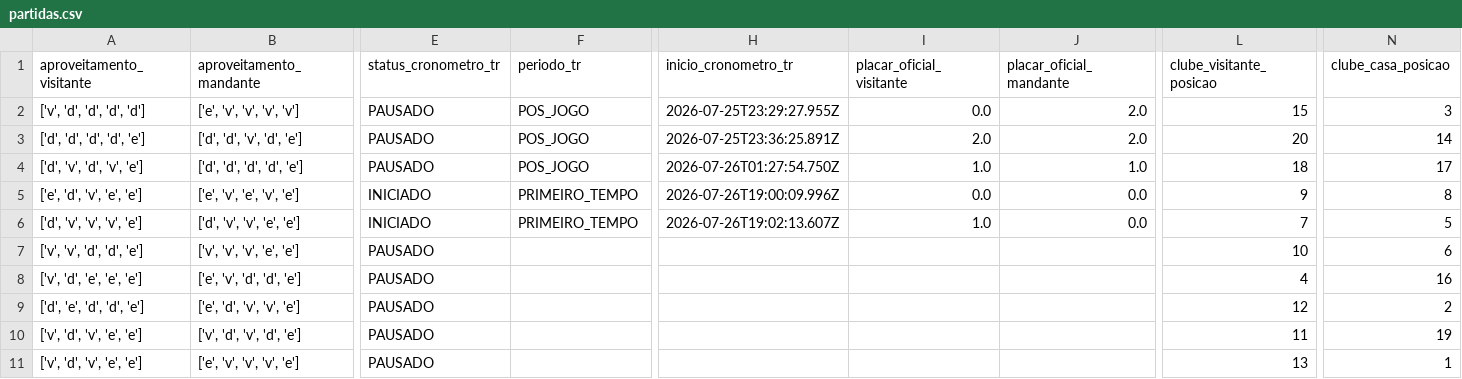
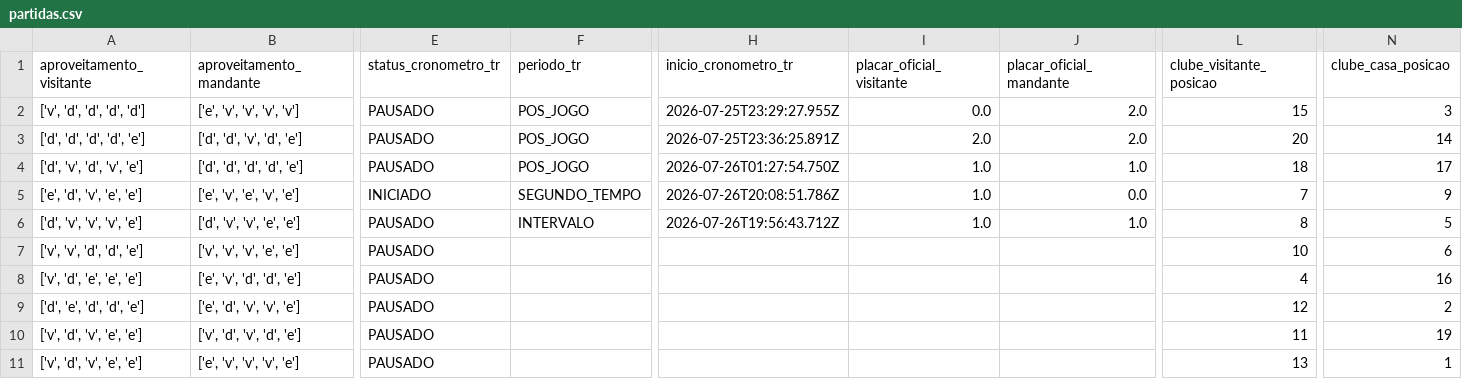
Before and after one commit to FilipeNamorato/extracaoCartola, a CSV file: docs/data/current/partidas.csv, drawn as a sheet; only a part is shown, gaps mark what is left out; the diff names each change by its address in the sheet, - before the commit and + after, or states it on an @@ line.

```diff
--- a/docs/data/current/partidas.csv
+++ b/docs/data/current/partidas.csv
-F5 (periodo_tr): PRIMEIRO_TEMPO
+F5 (periodo_tr): SEGUNDO_TEMPO
-H5 (inicio_cronometro_tr): 2026-07-26T19:00:09.996Z
+H5 (inicio_cronometro_tr): 2026-07-26T20:08:51.786Z
-I5 (placar_oficial_visitante): 0.0
+I5 (placar_oficial_visitante): 1.0
-L5 (clube_visitante_posicao): 9
+L5 (clube_visitante_posicao): 7
-N5 (clube_casa_posicao): 8
+N5 (clube_casa_posicao): 9
-E6 (status_cronometro_tr): INICIADO
+E6 (status_cronometro_tr): PAUSADO
-F6 (periodo_tr): PRIMEIRO_TEMPO
+F6 (periodo_tr): INTERVALO
-H6 (inicio_cronometro_tr): 2026-07-26T19:02:13.607Z
+H6 (inicio_cronometro_tr): 2026-07-26T19:56:43.712Z
-J6 (placar_oficial_mandante): 0.0
+J6 (placar_oficial_mandante): 1.0
-L6 (clube_visitante_posicao): 7
+L6 (clube_visitante_posicao): 8
```
Also changed, not shown: docs/data/current/atletas.csv, docs/data/current/atletas_pontuados.csv, 14 other files.
